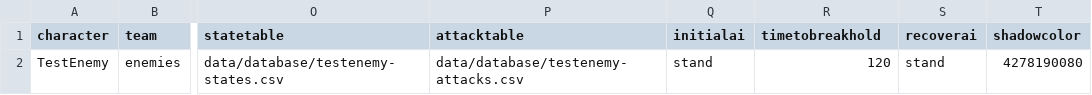
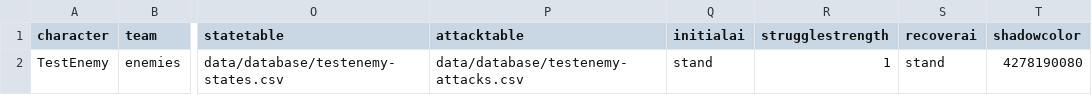
Before and after one commit to IoriBranford/dragontail, a CSV file: game/data/database/testenemy-properties.csv, drawn as a sheet; only a part is shown, gaps mark what is left out; the diff names each change by its address in the sheet, - before the commit and + after, or states it on an @@ line.

```diff
--- a/game/data/database/testenemy-properties.csv
+++ b/game/data/database/testenemy-properties.csv
-R1: timetobreakhold
+R1: strugglestrength
-R2 (strugglestrength): 120
+R2 (strugglestrength): 1
```
Also changed, not shown: game/data/database/bandits-properties.csv, game/data/database/players-properties.csv, 6 other files.
